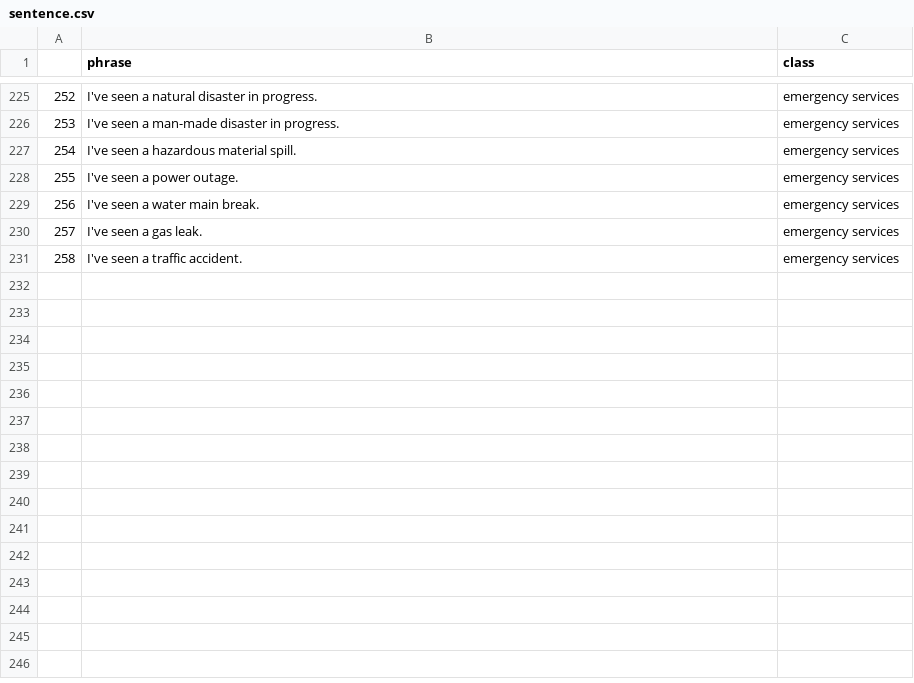
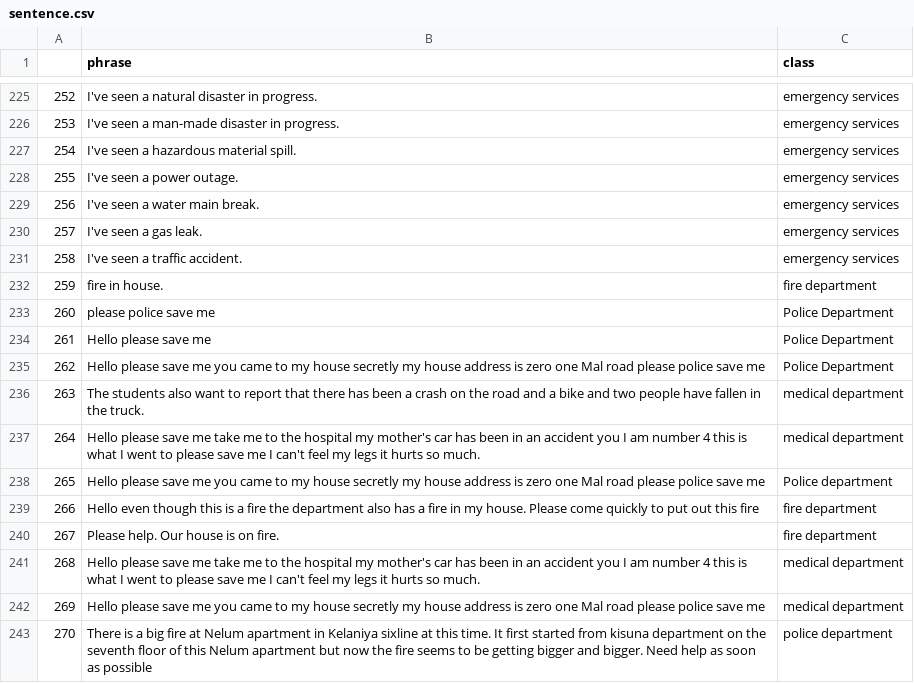
Before and after one commit to titan213/MSc-Research-AVER, a CSV file: models/sentence.csv, drawn as a sheet; only a part is shown, gaps mark what is left out; the diff names each change by its address in the sheet, - before the commit and + after, or states it on an @@ line.

```diff
--- a/models/sentence.csv
+++ b/models/sentence.csv
+row 232: 259 | fire in house. | fire department
+row 233: 260 | please police save me | Police Department
+row 234: 261 | Hello please save me | Police Department
+row 235: 262 | Hello please save me you came to my house secretly my house address is zero one Mal road please police save me | Police Department
+row 236: 263 | The students also want to report that there has been a crash on the road and a bike and two people have fallen in the truck. | medical department
+row 237: 264 | Hello please save me take me to the hospital my mother's car has been in an accident you I am number 4 this is what I went to please save me I can't feel my legs it hurts so much. | medical department
+row 238: 265 | Hello please save me you came to my house secretly my house address is zero one Mal road please police save me | Police department
+row 239: 266 | Hello even though this is a fire the department also has a fire in my house. Please come quickly to put out this fire | fire department
+row 240: 267 | Please help. Our house is on fire. | fire department
+row 241: 268 | Hello please save me take me to the hospital my mother's car has been in an accident you I am number 4 this is what I went to please save me I can't feel my legs it hurts so much. | medical department
+row 242: 269 | Hello please save me you came to my house secretly my house address is zero one Mal road please police save me | medical department
+row 243: 270 | There is a big fire at Nelum apartment in Kelaniya sixline at this time. It first started from kisuna department on the seventh floor of this Nelum apartment but now the fire seems to be getting bigger and bigger. Need help as soon as possible | police department
```
Also changed, not shown: 9 other files.
